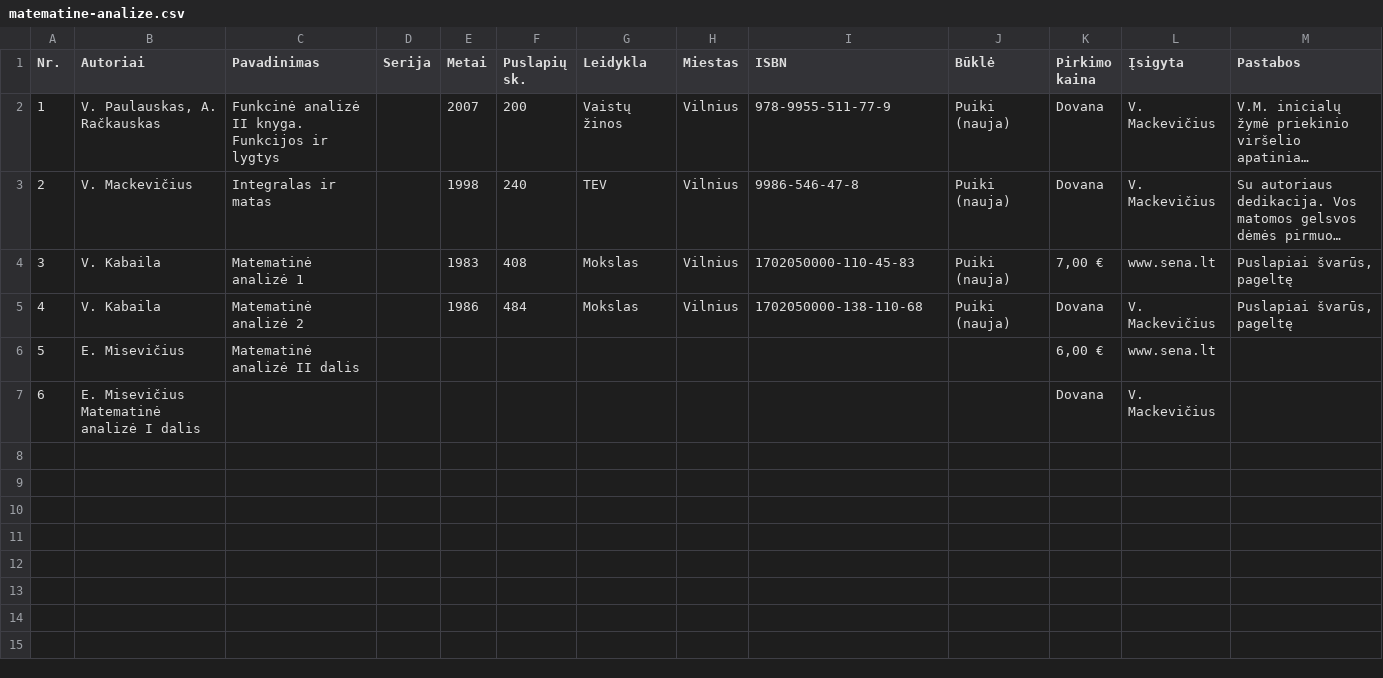
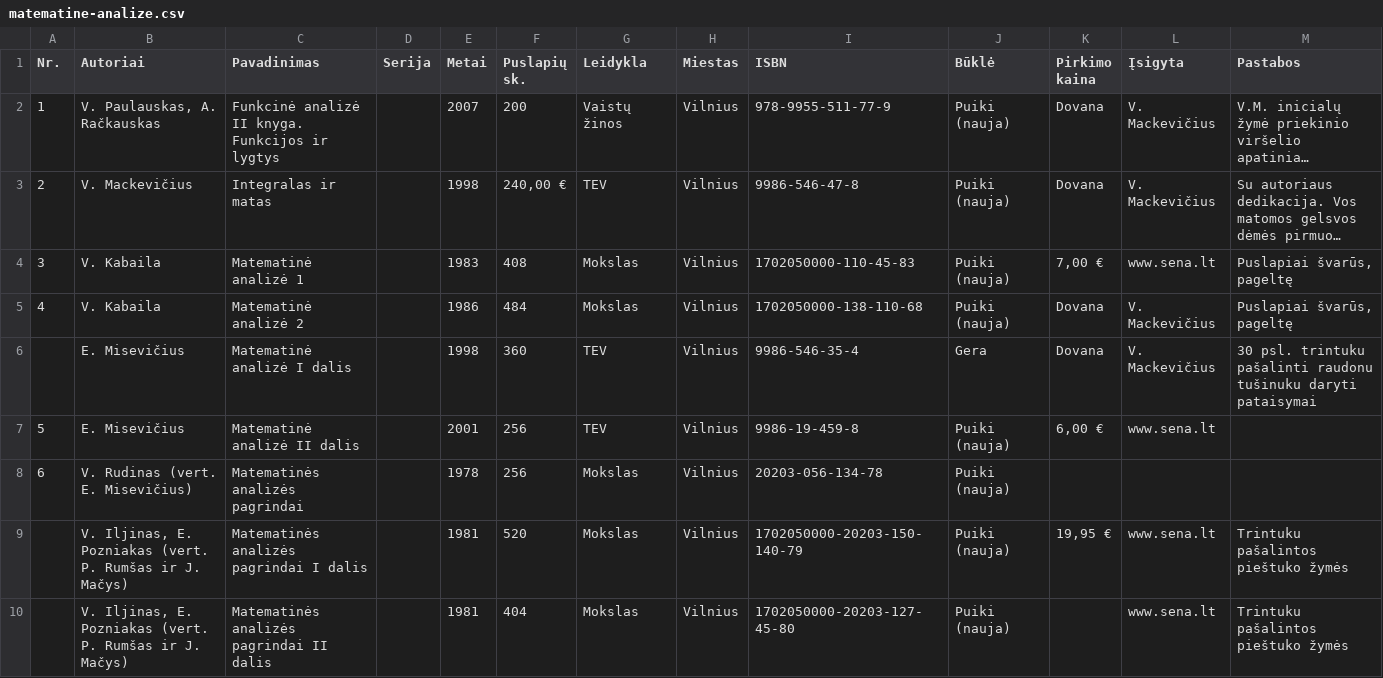
Before and after one commit to jonas-jankauskas/Mano-knygos, a CSV file: matematine-analize.csv, drawn as a sheet; long unchanged cells end in …; removed rows and columns are numbered as before the commit, all else as after; the diff names each change by its address in the sheet, - before the commit and + after, or states it on an @@ line.

Commit message:
Matanalizė updates

```diff
--- a/matematine-analize.csv
+++ b/matematine-analize.csv
-F3 (Puslapių sk.): 240
+F3 (Puslapių sk.): 240,00 €
+row 6:  | E. Misevičius | Matematinė analizė I dalis |  | 1998 | 360 | TEV | Vilnius | 9986-546-35-4 | Gera | Dovana | V. Mackevičius | 30 psl. trintuku pašalinti raudonu tušinuku daryti pataisymai
-E7 (Metai): (empty)
+E7 (Metai): 2001
-F7 (Puslapių sk.): (empty)
+F7 (Puslapių sk.): 256
-G7 (Leidykla): (empty)
+G7 (Leidykla): TEV
-H7 (Miestas): (empty)
+H7 (Miestas): Vilnius
-I7 (ISBN): (empty)
+I7 (ISBN): 9986-19-459-8
-J7 (Būklė): (empty)
+J7 (Būklė): Puiki (nauja)
-row 7: 6 | E. Misevičius Matematinė analizė I dalis |  |  |  |  |  |  |  |  | Dovana | V. Mackevičius
+row 8: 6 | V. Rudinas (vert. E. Misevičius) | Matematinės analizės pagrindai |  | 1978 | 256 | Mokslas | Vilnius | 20203-056-134-78 | Puiki (nauja)
+row 9:  | V. Iljinas, E. Pozniakas (vert. P. Rumšas ir J. Mačys) | Matematinės analizės pagrindai I dalis |  | 1981 | 520 | Mokslas | Vilnius | 1702050000-20203-150-140-79 | Puiki (nauja) | 19,95 € | www.sena.lt | Trintuku pašalintos pieštuko žymės
+row 10:  | V. Iljinas, E. Pozniakas (vert. P. Rumšas ir J. Mačys) | Matematinės analizės pagrindai II dalis |  | 1981 | 404 | Mokslas | Vilnius | 1702050000-20203-127-45-80 | Puiki (nauja) |  | www.sena.lt | Trintuku pašalintos pieštuko žymės
```
